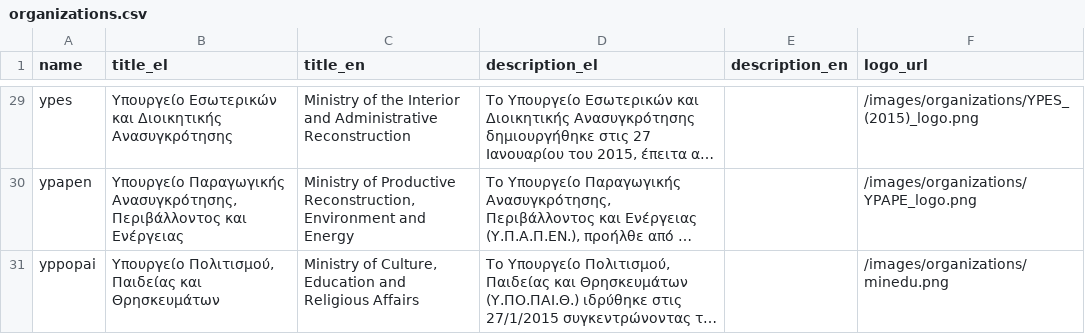
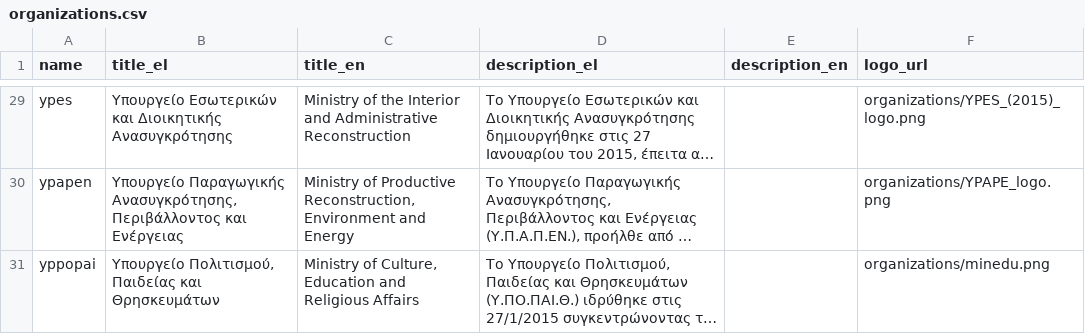
Before and after one commit to PublicaMundi/labs.geodata.gov.gr, a CSV file: deploy/files/groups/ckan/initialize/organizations.csv, drawn as a sheet; only a part is shown, gaps mark what is left out; long unchanged cells end in …; the diff covers the shown part only; the diff names each change by its address in the sheet, - before the commit and + after, or states it on an @@ line.

Commit message:
Initial import of groups/organizations into CKAN (from CSV)

```diff
--- a/deploy/files/groups/ckan/initialize/organizations.csv
+++ b/deploy/files/groups/ckan/initialize/organizations.csv
-F29 (logo_url): /images/organizations/YPES_(2015)_logo.png
+F29 (logo_url): organizations/YPES_(2015)_logo.png
-F30 (logo_url): /images/organizations/YPAPE_logo.png
+F30 (logo_url): organizations/YPAPE_logo.png
-F31 (logo_url): /images/organizations/minedu.png
+F31 (logo_url): organizations/minedu.png
```
Also changed, not shown: 1 removed row and 34 edited cells elsewhere in this file, 3 other files.
